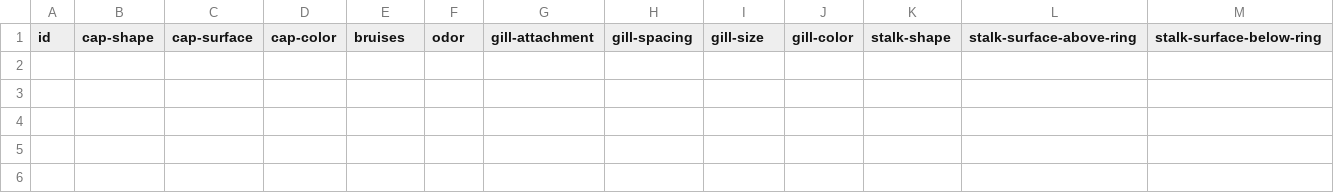
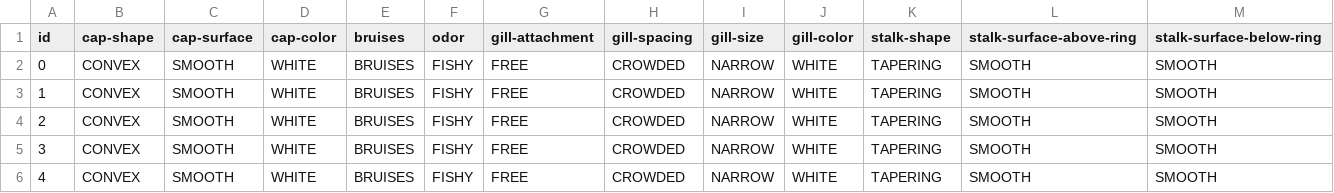
Before and after one commit to DePlaced/bedste-gruppe-ml, a CSV file: data/prod_data/database_prod.csv, drawn as a sheet; only a part is shown; rows hold the shown columns only; the diff names each change by its address in the sheet, - before the commit and + after, or states it on an @@ line.

```diff
--- a/data/prod_data/database_prod.csv
+++ b/data/prod_data/database_prod.csv
+row 2: 0 | CONVEX | SMOOTH | WHITE | BRUISES | FISHY | FREE | CROWDED | NARROW | WHITE | TAPERING | SMOOTH | SMOOTH
+row 3: 1 | CONVEX | SMOOTH | WHITE | BRUISES | FISHY | FREE | CROWDED | NARROW | WHITE | TAPERING | SMOOTH | SMOOTH
+row 4: 2 | CONVEX | SMOOTH | WHITE | BRUISES | FISHY | FREE | CROWDED | NARROW | WHITE | TAPERING | SMOOTH | SMOOTH
+row 5: 3 | CONVEX | SMOOTH | WHITE | BRUISES | FISHY | FREE | CROWDED | NARROW | WHITE | TAPERING | SMOOTH | SMOOTH
+row 6: 4 | CONVEX | SMOOTH | WHITE | BRUISES | FISHY | FREE | CROWDED | NARROW | WHITE | TAPERING | SMOOTH | SMOOTH
```
Also changed, not shown: 2 other files.
